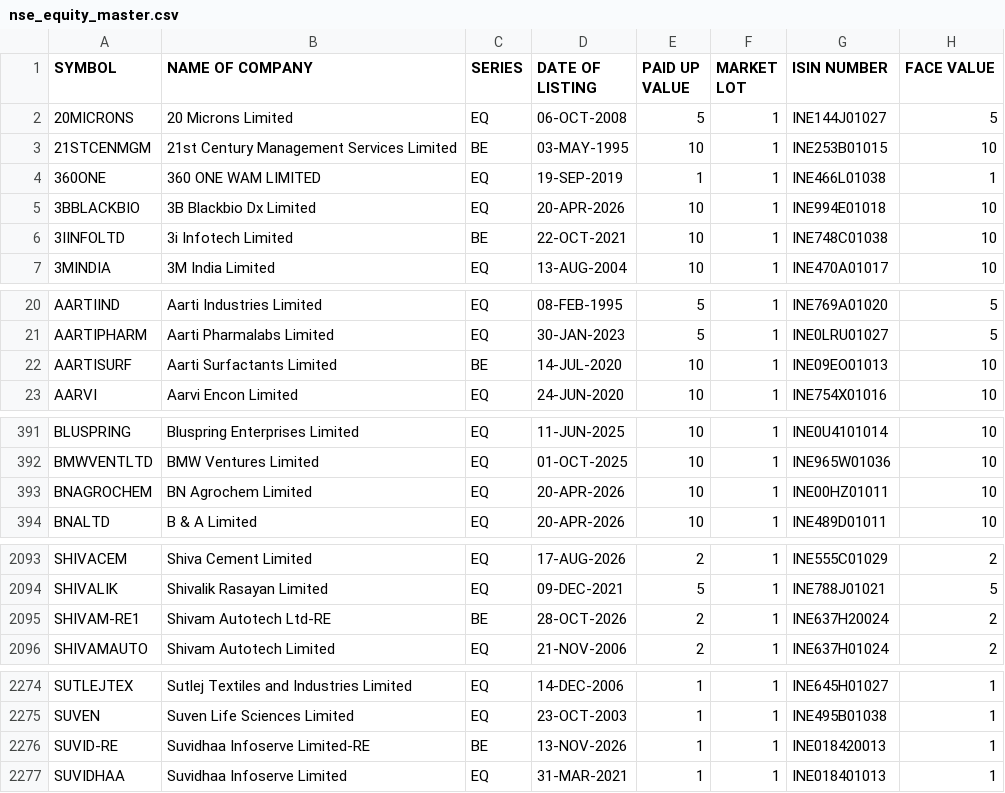
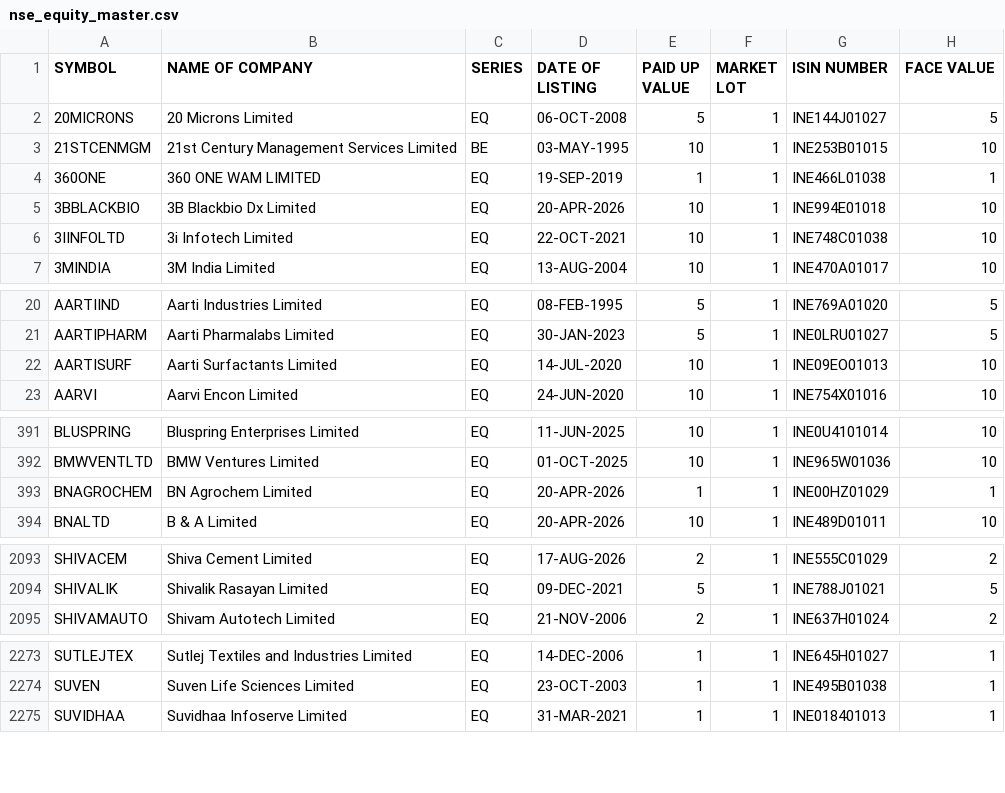
Before and after one commit to krishnaoj-stack/Stock---Dashboard, a CSV file: data/reference/nse_equity_master.csv, drawn as a sheet; only a part is shown, gaps mark what is left out; the diff covers the shown part only.

```diff
--- a/data/reference/nse_equity_master.csv
+++ b/data/reference/nse_equity_master.csv
@@ -5,3 +5,3 @@ SYMBOL,NAME OF COMPANY,SERIES,DATE OF LISTING,PAID UP VALUE,MARKET LOT,ISIN NUMB
 3BBLACKBIO,3B Blackbio Dx Limited,EQ,20-APR-2026,10,1,INE994E01018,10
-3IINFOLTD,3i Infotech Limited,BE,22-OCT-2021,10,1,INE748C01038,10
+3IINFOLTD,3i Infotech Limited,EQ,22-OCT-2021,10,1,INE748C01038,10
 3MINDIA,3M India Limited,EQ,13-AUG-2004,10,1,INE470A01017,10
@@ -21,3 +21,3 @@ AARTIIND,Aarti Industries Limited,EQ,08-FEB-1995,5,1,INE769A01020,5
 AARTIPHARM,Aarti Pharmalabs Limited,EQ,30-JAN-2023,5,1,INE0LRU01027,5
-AARTISURF,Aarti Surfactants Limited,BE,14-JUL-2020,10,1,INE09EO01013,10
+AARTISURF,Aarti Surfactants Limited,EQ,14-JUL-2020,10,1,INE09EO01013,10
 AARVI,Aarvi Encon Limited,EQ,24-JUN-2020,10,1,INE754X01016,10
@@ -392,3 +392,3 @@ BLUSPRING,Bluspring Enterprises Limited,EQ,11-JUN-2025,10,1,INE0U4101014,10
 BMWVENTLTD,BMW Ventures Limited,EQ,01-OCT-2025,10,1,INE965W01036,10
-BNAGROCHEM,BN Agrochem Limited,EQ,20-APR-2026,10,1,INE00HZ01011,10
+BNAGROCHEM,BN Agrochem Limited,EQ,20-APR-2026,1,1,INE00HZ01029,1
 BNALTD,B & A Limited,EQ,20-APR-2026,10,1,INE489D01011,10
@@ -2094,3 +2094,2 @@ SHIVACEM,Shiva Cement Limited,EQ,17-AUG-2026,2,1,INE555C01029,2
 SHIVALIK,Shivalik Rasayan Limited,EQ,09-DEC-2021,5,1,INE788J01021,5
-SHIVAM-RE1,Shivam Autotech Ltd-RE,BE,28-OCT-2026,2,1,INE637H20024,2
 SHIVAMAUTO,Shivam Autotech Limited,EQ,21-NOV-2006,2,1,INE637H01024,2
@@ -2275,3 +2274,2 @@ SUTLEJTEX,Sutlej Textiles and Industries Limited,EQ,14-DEC-2006,1,1,INE645H01027
 SUVEN,Suven Life Sciences Limited,EQ,23-OCT-2003,1,1,INE495B01038,1
-SUVID-RE,Suvidhaa Infoserve Limited-RE,BE,13-NOV-2026,1,1,INE018420013,1
 SUVIDHAA,Suvidhaa Infoserve Limited,EQ,31-MAR-2021,1,1,INE018401013,1
```
Also changed, not shown: 15 edited cells elsewhere in this file, data/output/latest.csv, 1 other file.
